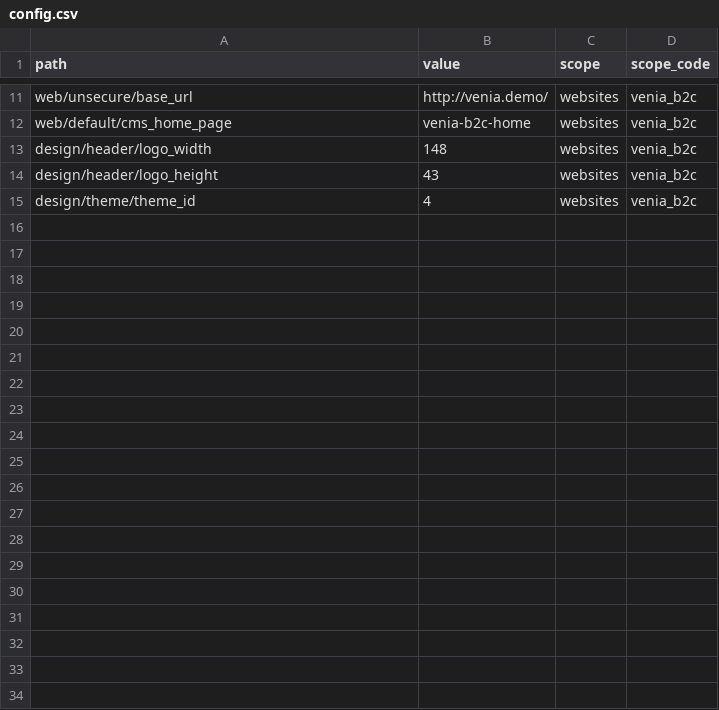
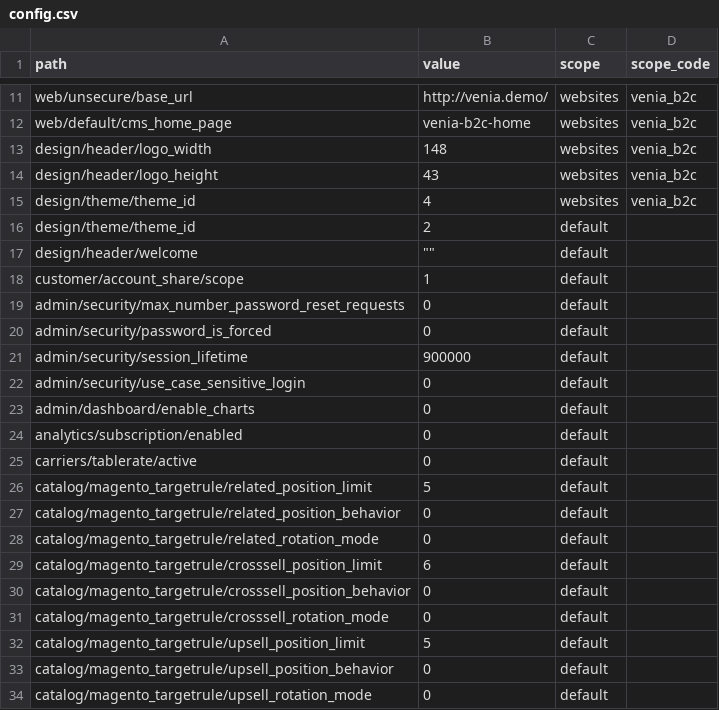
Before and after one commit to skukla/hybrid-demo-pack, a CSV file: data/config.csv, drawn as a sheet; only a part is shown, gaps mark what is left out; the diff covers the shown part only.

Commit message:
Added default configuration settings and rearranged scopes

```diff
--- a/data/config.csv
+++ b/data/config.csv
@@ -15 +15,20 @@ design/header/logo_height,43,websites,venia_b2c
 design/theme/theme_id,4,websites,venia_b2c
+design/theme/theme_id,2,default,
+design/header/welcome,"""""",default,
+customer/account_share/scope,1,default,
+admin/security/max_number_password_reset_requests,0,default,
+admin/security/password_is_forced,0,default,
+admin/security/session_lifetime,900000,default,
+admin/security/use_case_sensitive_login,0,default,
+admin/dashboard/enable_charts,0,default,
+analytics/subscription/enabled,0,default,
+carriers/tablerate/active,0,default,
+catalog/magento_targetrule/related_position_limit,5,default,
+catalog/magento_targetrule/related_position_behavior,0,default,
+catalog/magento_targetrule/related_rotation_mode,0,default,
+catalog/magento_targetrule/crosssell_position_limit,6,default,
+catalog/magento_targetrule/crosssell_position_behavior,0,default,
+catalog/magento_targetrule/crosssell_rotation_mode,0,default,
+catalog/magento_targetrule/upsell_position_limit,5,default,
+catalog/magento_targetrule/upsell_position_behavior,0,default,
+catalog/magento_targetrule/upsell_rotation_mode,0,default,
```
Also changed, not shown: 11 added rows and 2 removed rows elsewhere in this file.
